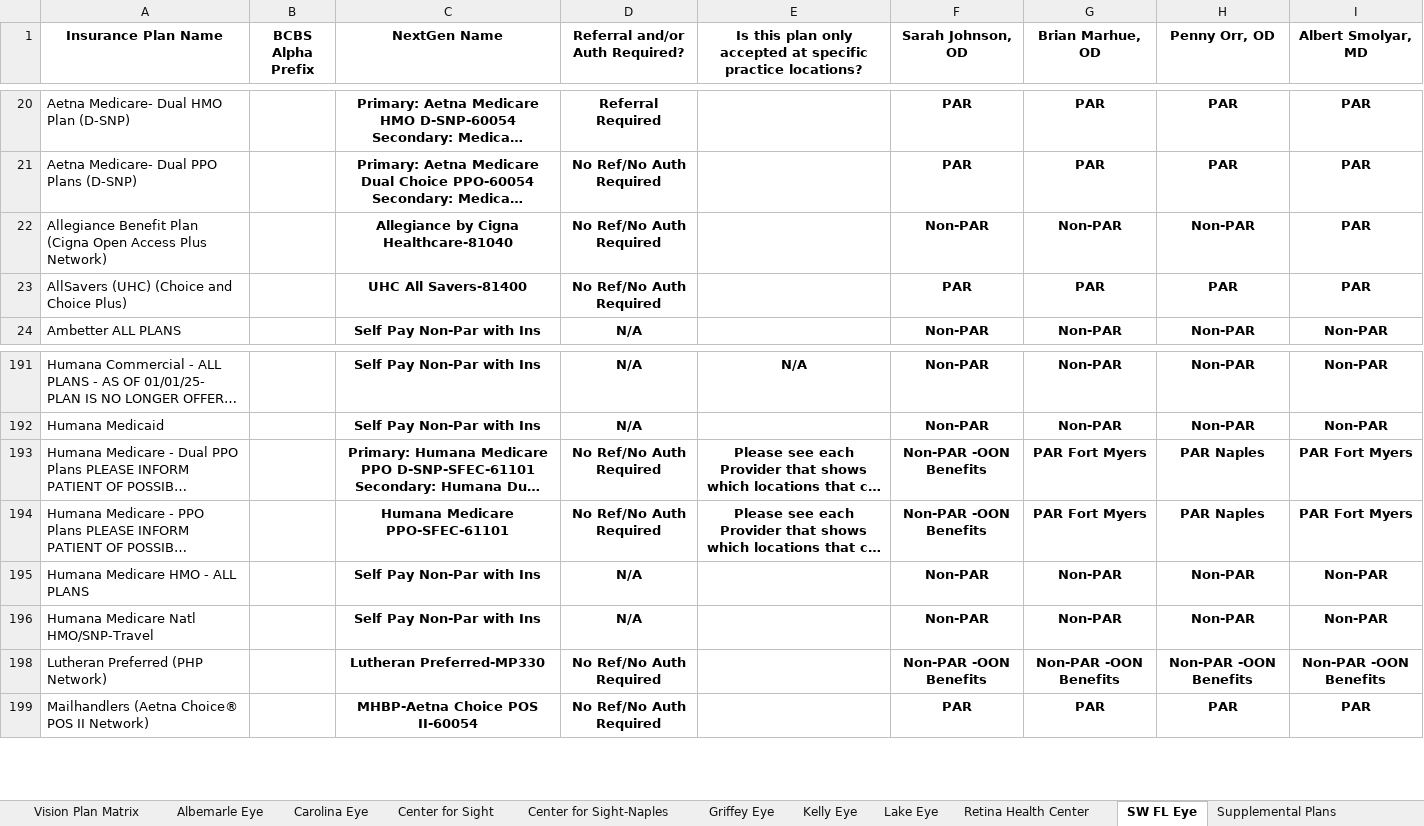
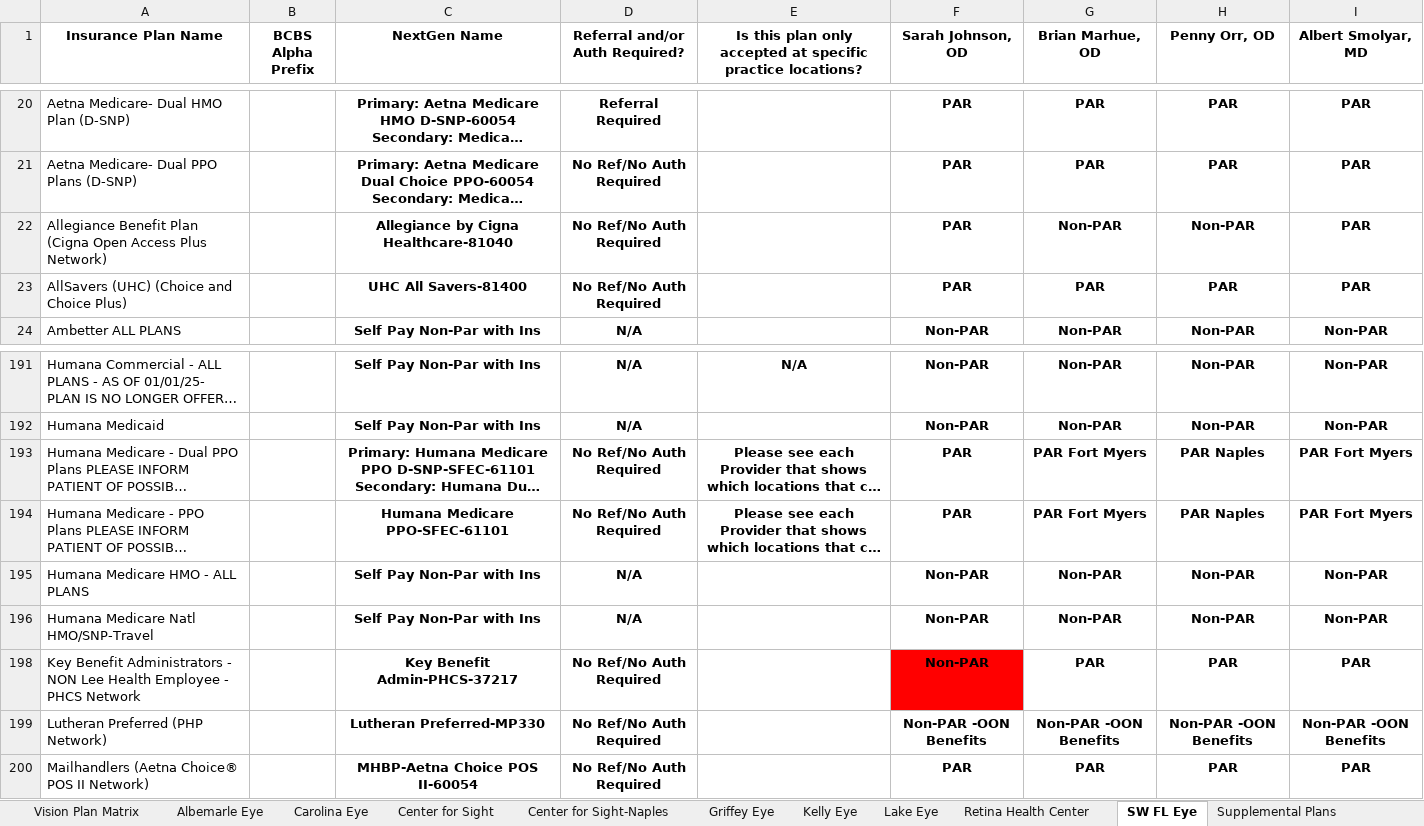
Before and after one commit to wak1616/PAC, an Excel workbook: US Eye Insurance Guide.xlsx, sheet SW FL Eye, drawn as a sheet; only a part is shown, gaps mark what is left out; long unchanged cells end in …; values as stored, in another font and other column widths than the file's, no borders; conditional formats not drawn; the diff names each change by its address in the sheet, - before the commit and + after, or states it on an @@ line.

```diff
--- a/US Eye Insurance Guide.xlsx (sheet SW FL Eye)
+++ b/US Eye Insurance Guide.xlsx (sheet SW FL Eye)
-F22 (Sarah Johnson, OD): Non-PAR
+F22 (Sarah Johnson, OD): PAR
-F193:F194 (Sarah Johnson, OD): Non-PAR -OON Benefits
+F193:F194 (Sarah Johnson, OD): PAR
+row 198: Key Benefit Administrators - NON Lee Health Employee - PHCS Network |  | Key Benefit Admin-PHCS-37217 | No Ref/No Auth Required |  | Non-PAR | PAR | PAR | PAR
```
Also changed, not shown: sheet Center for Sight, sheet Center for Sight-Naples, sheet Retina Health Center, hidden cells.
